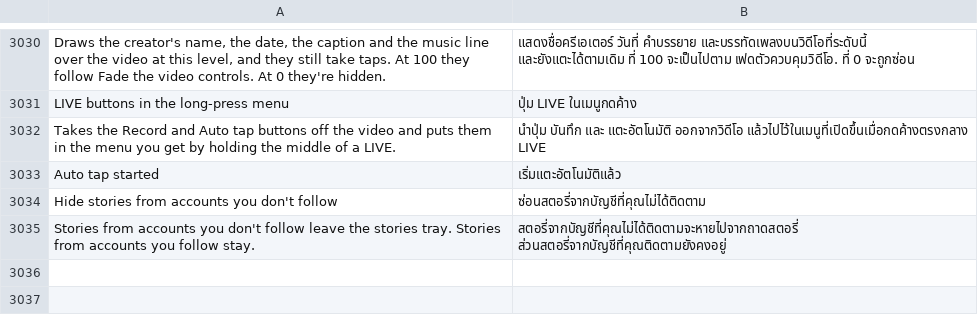
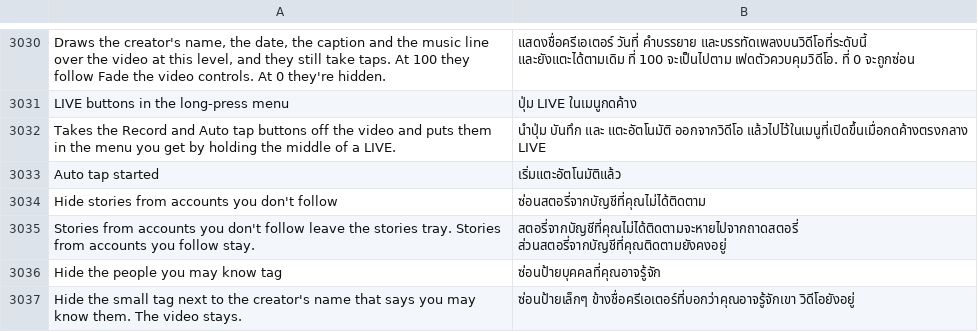
Before and after one commit to SysAdminDoc/HushFeed, a TSV file: extensions/tiktok/src/main/l10n/th.tsv, drawn as a sheet; only a part is shown, gaps mark what is left out; the diff names each change by its address in the sheet, - before the commit and + after, or states it on an @@ line.

Commit message:
feat: add a switch for the people you may know tag on videos
Both of the tag's triggers ask one static gate, so answering false there
is what a video without the tag already gets. The Friends and Following
labels have their own gate and stay. Not yet seen on a device: the tag is
served rarely and its text comes from the server.

Refs #462

```diff
--- a/extensions/tiktok/src/main/l10n/th.tsv
+++ b/extensions/tiktok/src/main/l10n/th.tsv
+row 3036: Hide the people you may know tag | ซ่อนป้ายบุคคลที่คุณอาจรู้จัก
+row 3037: Hide the small tag next to the creator's name that says you may know them. The video stays. | ซ่อนป้ายเล็กๆ ข้างชื่อครีเอเตอร์ที่บอกว่าคุณอาจรู้จักเขา วิดีโอยังอยู่
```
Also changed, not shown: extensions/tiktok/src/main/l10n/ar.tsv, extensions/tiktok/src/main/l10n/de.tsv, 36 other files.
